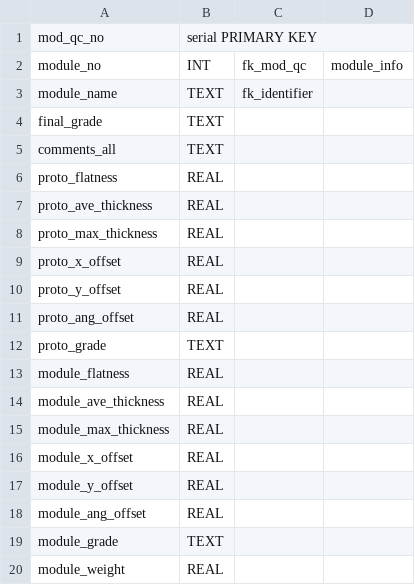
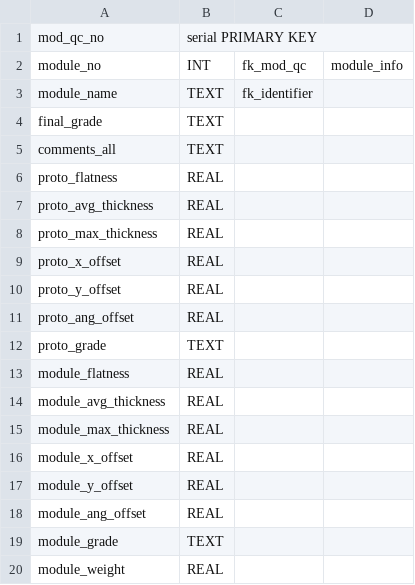
Before and after one commit to cmu-hgc-mac/HGC_DB_postgres, a CSV file: dbase_info/postgres_tables/module_qc_summary.csv, drawn as a sheet; only a part is shown.

```diff
--- a/dbase_info/postgres_tables/module_qc_summary.csv
+++ b/dbase_info/postgres_tables/module_qc_summary.csv
@@ -6,3 +6,3 @@ comments_all,TEXT,,
 proto_flatness,REAL,,
-proto_ave_thickness,REAL,,
+proto_avg_thickness,REAL,,
 proto_max_thickness,REAL,,
@@ -13,3 +13,3 @@ proto_grade,TEXT,,
 module_flatness,REAL,,
-module_ave_thickness,REAL,,
+module_avg_thickness,REAL,,
 module_max_thickness,REAL,,
```
Also changed, not shown: dbase_info/postgres_tables/module_inspect.csv, dbase_info/postgres_tables/proto_inspect.csv, 2 other files.
